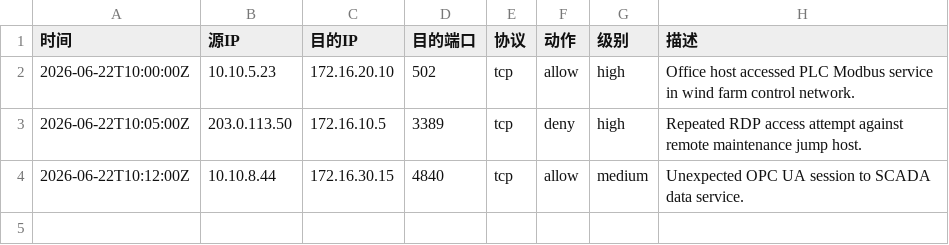
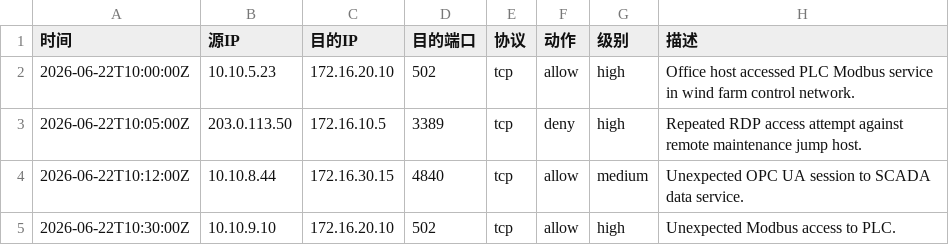
Before and after one commit to Sloanleee/SecMiniAgent, a CSV file: examples/wind_power/alerts.csv, drawn as a sheet; the diff names each change by its address in the sheet, - before the commit and + after, or states it on an @@ line.

```diff
--- a/examples/wind_power/alerts.csv
+++ b/examples/wind_power/alerts.csv
+row 5: 2026-06-22T10:30:00Z | 10.10.9.10 | 172.16.20.10 | 502 | tcp | allow | high | Unexpected Modbus access to PLC.
```
Also changed, not shown: 3 other files.
